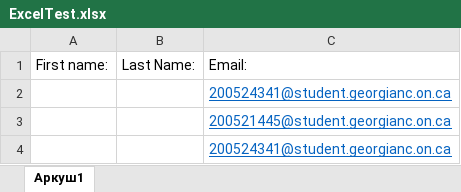
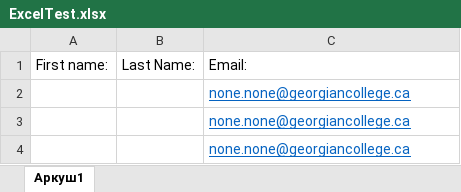
Before and after one commit to VaTruShka01/Python-Project, an Excel workbook: ExcelTest.xlsx, sheet Аркуш1, drawn as a sheet; values as stored, in another font and other column widths than the file's, no borders; the diff names each change by its address in the sheet, - before the commit and + after, or states it on an @@ line.

```diff
--- a/ExcelTest.xlsx (sheet Аркуш1)
+++ b/ExcelTest.xlsx (sheet Аркуш1)
-C2: 200524341@student.georgianc.on.ca
+C2: none.none@georgiancollege.ca
-C3: 200521445@student.georgianc.on.ca
+C3: none.none@georgiancollege.ca
-C4: 200524341@student.georgianc.on.ca
+C4: none.none@georgiancollege.ca
```
Also changed, not shown: 1 other file.
